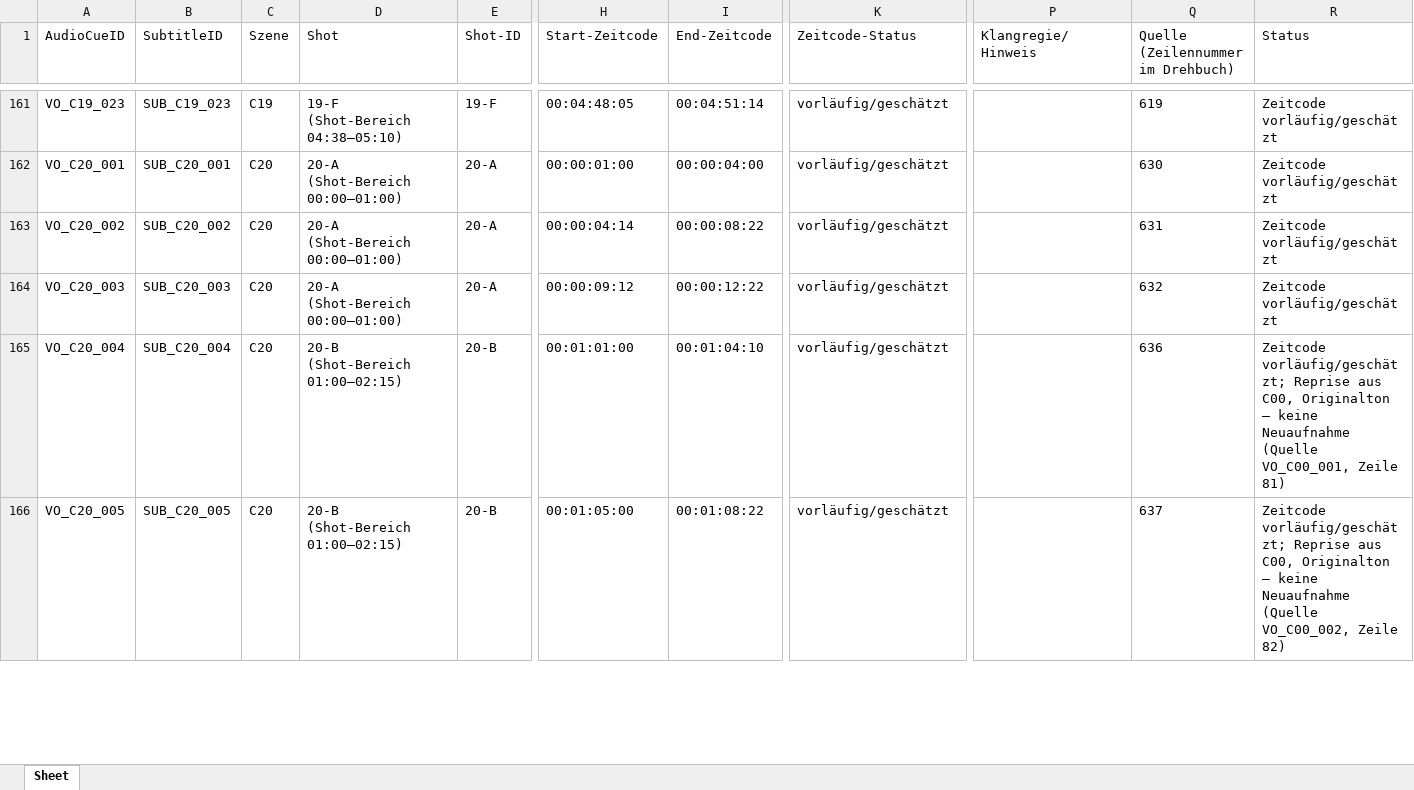
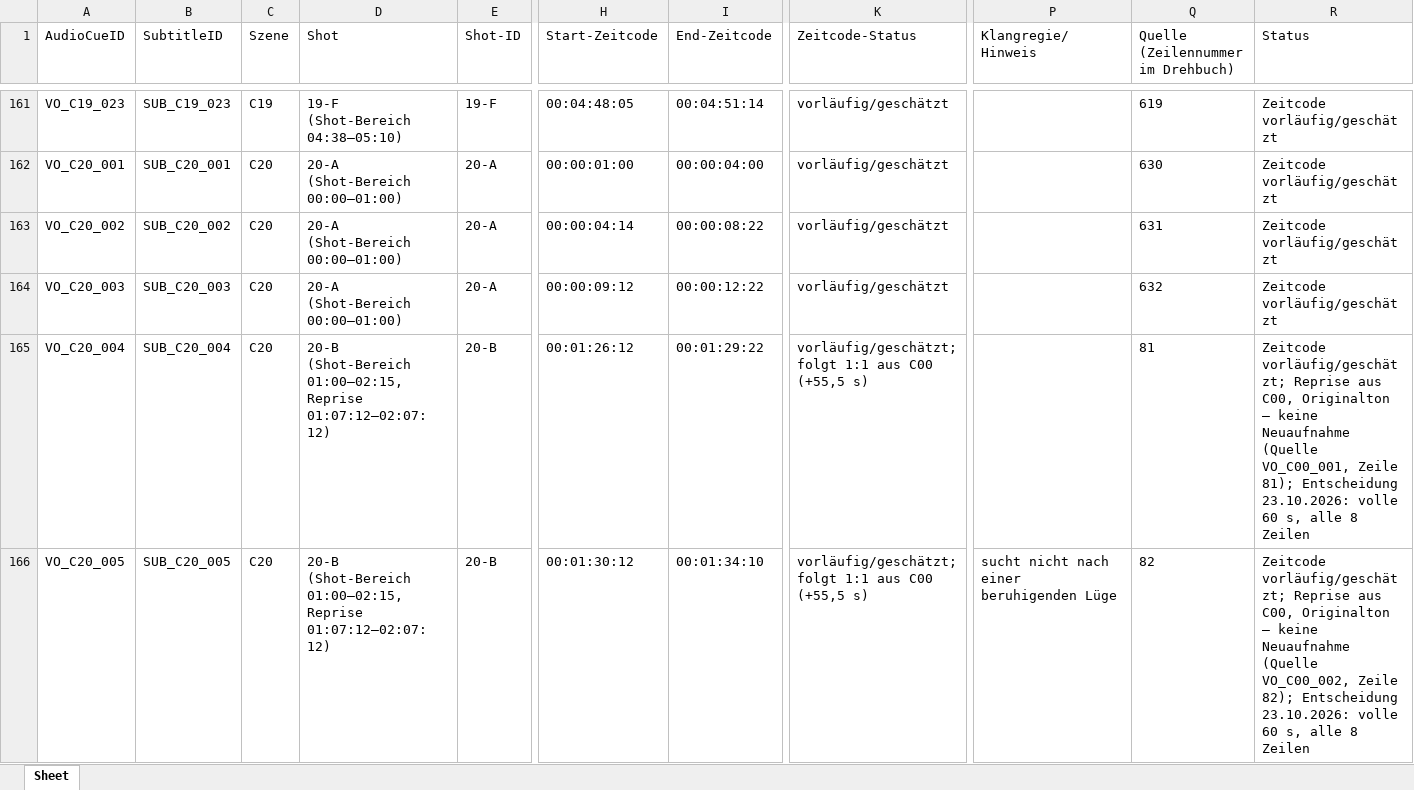
Before and after one commit to manuelbrandner85/Genesis-Games, an Excel workbook: docs/audio_cinematics/genesis_sprachzeilen_C00-C21.xlsx, sheet Sheet, drawn as a sheet; only a part is shown, gaps mark what is left out; values as stored, in another font and other column widths than the file's, no borders; the diff covers the shown part only; the diff names each change by its address in the sheet, - before the commit and + after, or states it on an @@ line.

Commit message:
docs(audio_cinematics): Entscheidung 20-B (volle 60 s + 15 s Übergang), C20-Reprise mit 8 Zeilen, C15/C16 freigegeben mit vorläufigen Zeitcodes

```diff
--- a/docs/audio_cinematics/genesis_sprachzeilen_C00-C21.xlsx (sheet Sheet)
+++ b/docs/audio_cinematics/genesis_sprachzeilen_C00-C21.xlsx (sheet Sheet)
-D165:D166 (Shot): 20-B (Shot-Bereich 01:00–02:15)
+D165:D166 (Shot): 20-B (Shot-Bereich 01:00–02:15, Reprise 01:07:12–02:07:12)
-H165 (Start-Zeitcode): 00:01:01:00
+H165 (Start-Zeitcode): 00:01:26:12
-I165 (End-Zeitcode): 00:01:04:10
+I165 (End-Zeitcode): 00:01:29:22
-K165:K166 (Zeitcode-Status): vorläufig/geschätzt
+K165:K166 (Zeitcode-Status): vorläufig/geschätzt; folgt 1:1 aus C00 (+55,5 s)
-Q165: 636
+Q165: 81
-R165 (Status): …VO_C00_001, Zeile 81)
+R165 (Status): …VO_C00_001, Zeile 81); Entscheidung 23.10.2026: volle 60 s, alle 8 Zeilen
-H166 (Start-Zeitcode): 00:01:05:00
+H166 (Start-Zeitcode): 00:01:30:12
-I166 (End-Zeitcode): 00:01:08:22
+I166 (End-Zeitcode): 00:01:34:10
-P166 (Klangregie/Hinweis): (empty)
+P166 (Klangregie/Hinweis): sucht nicht nach einer beruhigenden Lüge
-Q166: 637
+Q166: 82
-R166 (Status): …VO_C00_002, Zeile 82)
+R166 (Status): …VO_C00_002, Zeile 82); Entscheidung 23.10.2026: volle 60 s, alle 8 Zeilen
```
Also changed, not shown: 5 added rows and 350 edited cells elsewhere in this sheet, 5 other files.
